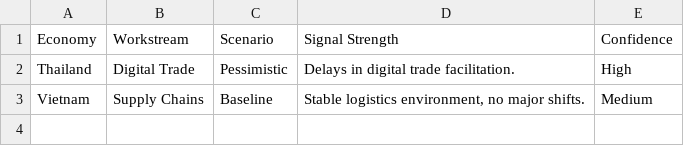
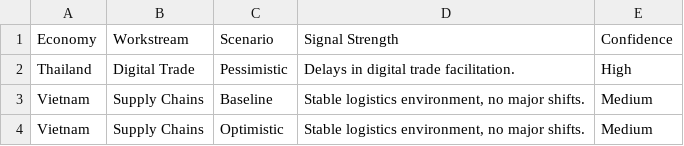
Before and after one commit to usapecrise/US-APEC-RISE-Risk-Monitoring-Suite, a CSV file: scenario-simulator/data/risk_signals.csv, drawn as a sheet; the diff names each change by its address in the sheet, - before the commit and + after, or states it on an @@ line.

Commit message:
Update risk_signals.csv

```diff
--- a/scenario-simulator/data/risk_signals.csv
+++ b/scenario-simulator/data/risk_signals.csv
+row 4: Vietnam | Supply Chains | Optimistic | Stable logistics environment, no major shifts. | Medium
```
